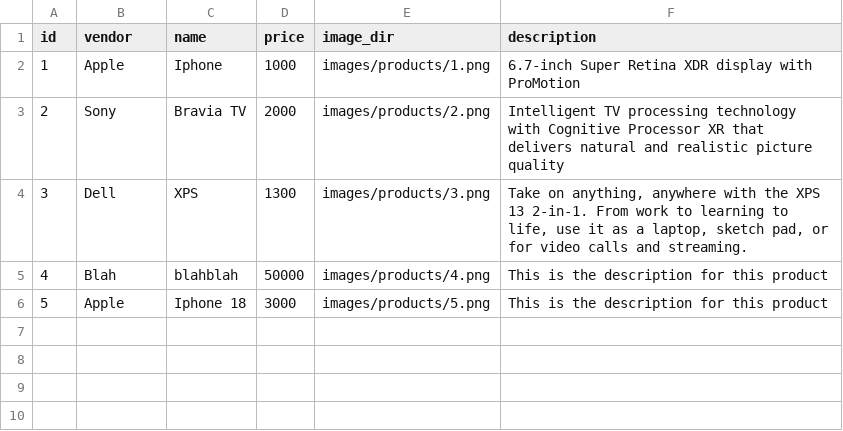
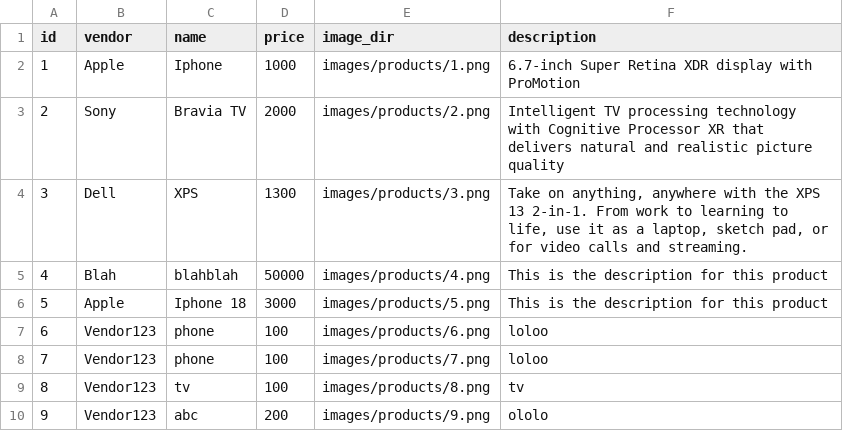
Before and after one commit to an6122003/COSC2430---FullStackWebApp, a CSV file: products.csv, drawn as a sheet.

Commit message:
add more in vendor pages

```diff
--- a/products.csv
+++ b/products.csv
@@ -6 +6,5 @@ id,vendor,name,price,image_dir,description
 5,Apple,Iphone 18,3000,images/products/5.png,"This is the description for this product"
+6,Vendor123,phone,100,images/products/6.png,loloo
+7,Vendor123,phone,100,images/products/7.png,loloo
+8,Vendor123,tv,100,images/products/8.png,tv
+9,Vendor123,abc,200,images/products/9.png,ololo
```
Also changed, not shown: 6 other files.
